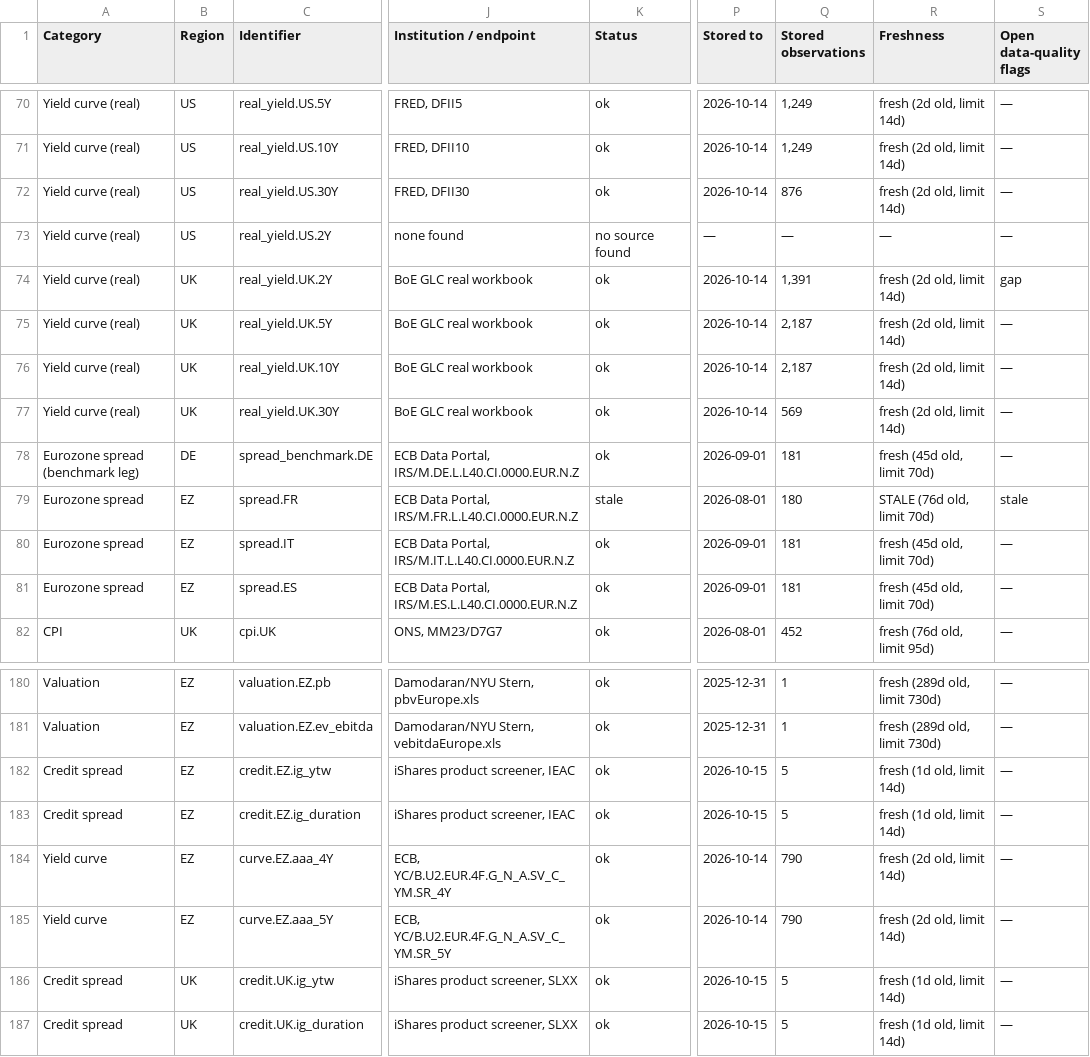
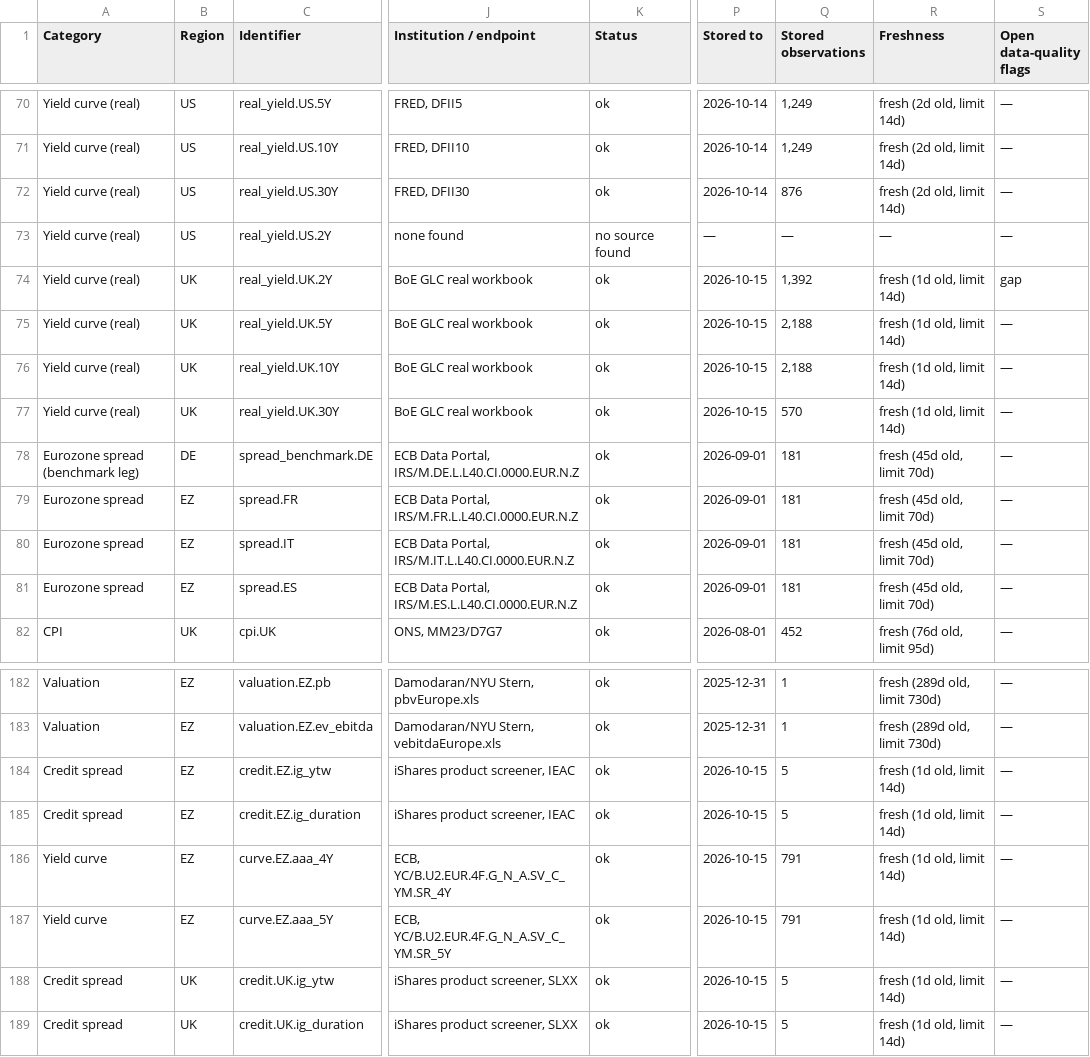
Before and after one commit to RandaleDD/markets-dashboard, a CSV file: data/DATA-CATALOG.csv, drawn as a sheet; only a part is shown, gaps mark what is left out; addresses are those after the commit; the diff covers the shown part only; the diff names each change by its address in the sheet, - before the commit and + after, or states it on an @@ line.

```diff
--- a/data/DATA-CATALOG.csv
+++ b/data/DATA-CATALOG.csv
-P74:P77 (Stored to): 2026-10-14
+P74:P77 (Stored to): 2026-10-15
-Q74 (Stored observations): 1,391
+Q74 (Stored observations): 1,392
-R74:R77 (Freshness): fresh (2d old, limit 14d)
+R74:R77 (Freshness): fresh (1d old, limit 14d)
-Q75:Q76 (Stored observations): 2,187
+Q75:Q76 (Stored observations): 2,188
-Q77 (Stored observations): 569
+Q77 (Stored observations): 570
-K79 (Status): stale
+K79 (Status): ok
-P79 (Stored to): 2026-08-01
+P79 (Stored to): 2026-09-01
-Q79 (Stored observations): 180
+Q79 (Stored observations): 181
-R79 (Freshness): STALE (76d old, limit 70d)
+R79 (Freshness): fresh (45d old, limit 70d)
-S79 (Open data-quality flags): stale
+S79 (Open data-quality flags): —
-P186:P187 (Stored to): 2026-10-14
+P186:P187 (Stored to): 2026-10-15
-Q186:Q187 (Stored observations): 790
+Q186:Q187 (Stored observations): 791
-R186:R187 (Freshness): fresh (2d old, limit 14d)
+R186:R187 (Freshness): fresh (1d old, limit 14d)
```
Also changed, not shown: 2 added rows and 53 edited cells elsewhere in this file, 9 other files.
